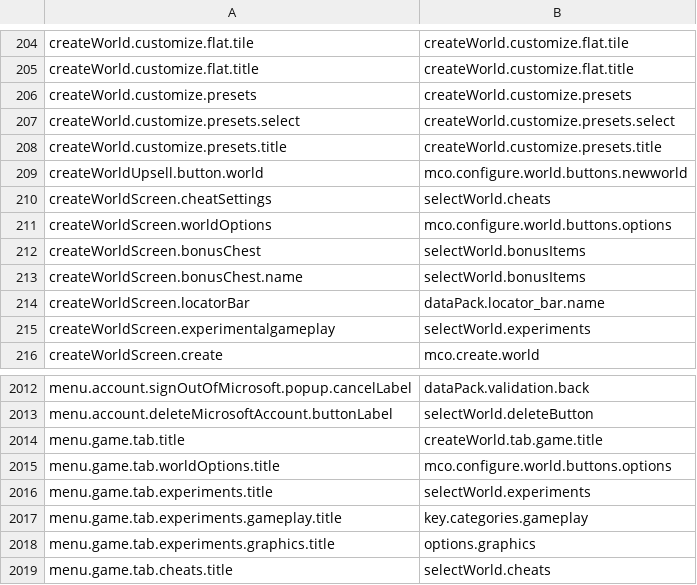
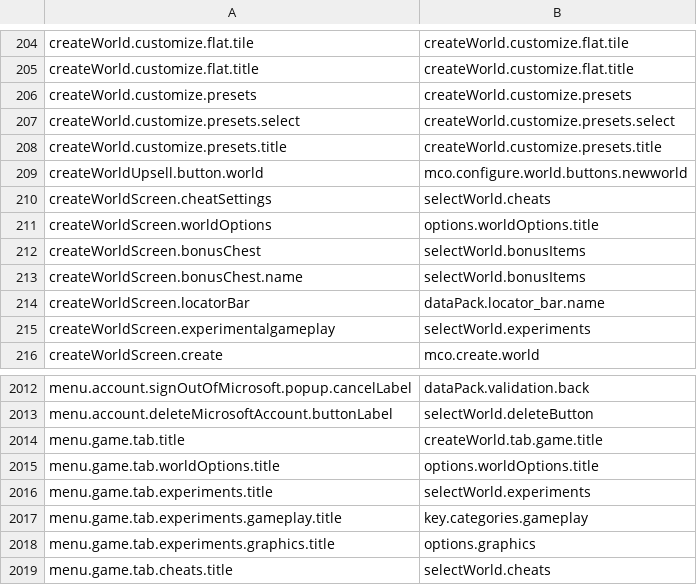
Before and after one commit to Madis0/mc-language-porter, a CSV file: mappings.csv, drawn as a sheet; only a part is shown, gaps mark what is left out.

```diff
--- a/mappings.csv
+++ b/mappings.csv
@@ -210,3 +210,3 @@ createWorldUpsell.button.world,mco.configure.world.buttons.newworld
 createWorldScreen.cheatSettings,selectWorld.cheats
-createWorldScreen.worldOptions,mco.configure.world.buttons.options
+createWorldScreen.worldOptions,options.worldOptions.title
 createWorldScreen.bonusChest,selectWorld.bonusItems
@@ -2014,3 +2014,3 @@ menu.account.deleteMicrosoftAccount.buttonLabel,selectWorld.deleteButton
 menu.game.tab.title,createWorld.tab.game.title
-menu.game.tab.worldOptions.title,mco.configure.world.buttons.options
+menu.game.tab.worldOptions.title,options.worldOptions.title
 menu.game.tab.experiments.title,selectWorld.experiments
```
Also changed, not shown: 1 other file.
